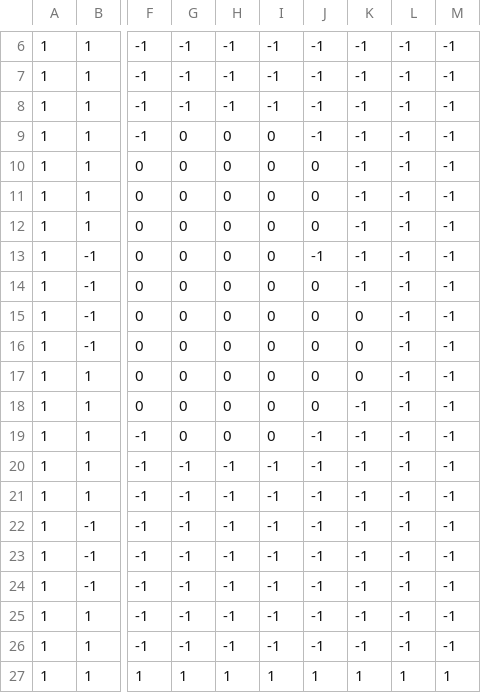
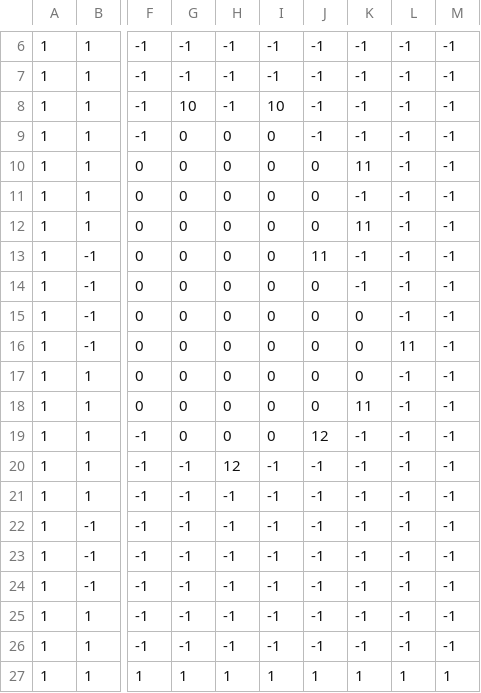
Before and after one commit to lmagitem-games/ggj-23, a CSV file: public/assets/levels/example-s3-l1.csv, drawn as a sheet; only a part is shown, gaps mark what is left out; the diff names each change by its address in the sheet, - before the commit and + after, or states it on an @@ line.

```diff
--- a/public/assets/levels/example-s3-l1.csv
+++ b/public/assets/levels/example-s3-l1.csv
-G8: -1
+G8: 10
-I8: -1
+I8: 10
-K10: -1
+K10: 11
-K12: -1
+K12: 11
-J13: -1
+J13: 11
-L16: -1
+L16: 11
-K18: -1
+K18: 11
-J19: -1
+J19: 12
-H20: -1
+H20: 12
```
Also changed, not shown: public/assets/levels/example-s1-l1.csv, public/assets/levels/example-s2-l1.csv, 3 other files.
